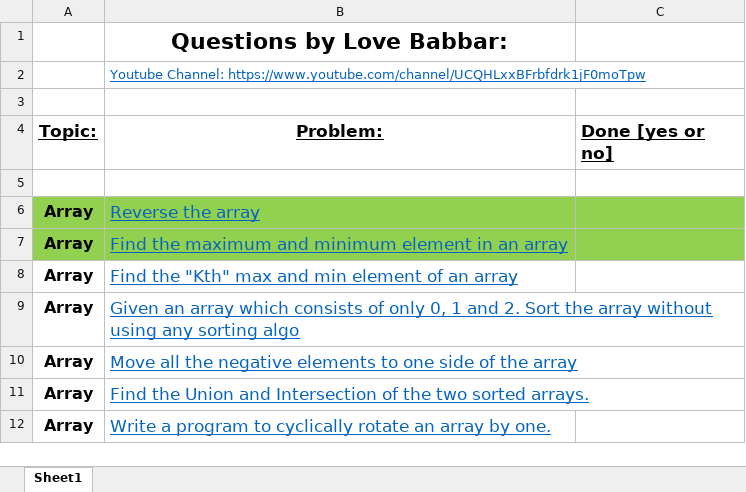
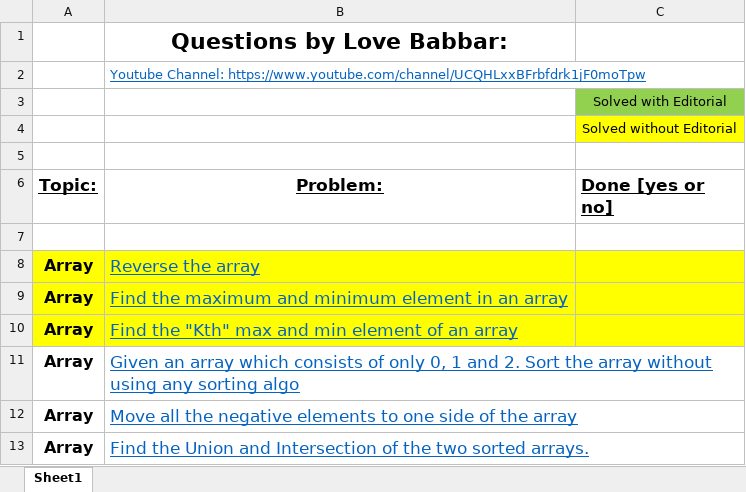
Before and after one commit to gauravraj0510/Placement-Competitve, an Excel workbook: 0.2) Ques by Love Babbar/0) FINAL450.xlsx, sheet Sheet1, drawn as a sheet; only a part is shown; the shorter side is filled out with more unchanged rows; values as stored, in another font and other column widths than the file's, no borders; addresses are those after the commit; the diff names each change by its address in the sheet, - before the commit and + after, or states it on an @@ line.

```diff
--- a/0.2) Ques by Love Babbar/0) FINAL450.xlsx (sheet Sheet1)
+++ b/0.2) Ques by Love Babbar/0) FINAL450.xlsx (sheet Sheet1)
+row 3:  |  | Solved with Editorial
+row 4:  |  | Solved without Editorial
-A8:C9 fill: #92D050
+A8:C9 fill: #FFFF00
-A10:C10 fill: none
+A10:C10 fill: #FFFF00
```
Also changed, not shown: 2 other files.
